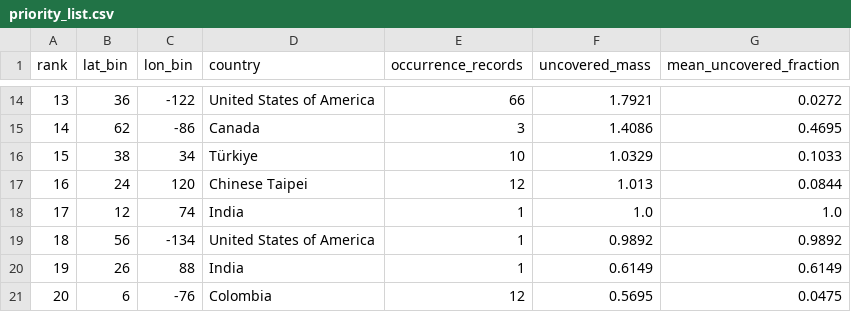
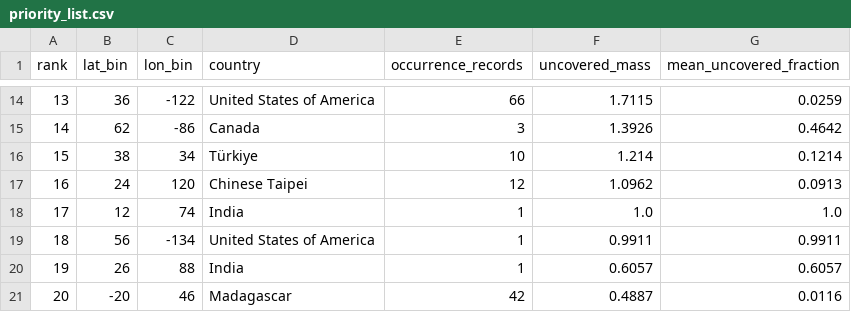
Before and after one commit to vkcvaibhav-eng/reference-coverage, a CSV file: results/deficit/priority_list.csv, drawn as a sheet; only a part is shown, gaps mark what is left out; the diff covers the shown part only.

```diff
--- a/results/deficit/priority_list.csv
+++ b/results/deficit/priority_list.csv
@@ -14,8 +14,8 @@ rank,lat_bin,lon_bin,country,occurrence_records,uncovered_mass,mean_uncovered_fr
-13,36,-122,United States of America,66,1.7921,0.0272
-14,62,-86,Canada,3,1.4086,0.4695
-15,38,34,Türkiye,10,1.0329,0.1033
-16,24,120,Chinese Taipei,12,1.013,0.0844
+13,36,-122,United States of America,66,1.7115,0.0259
+14,62,-86,Canada,3,1.3926,0.4642
+15,38,34,Türkiye,10,1.214,0.1214
+16,24,120,Chinese Taipei,12,1.0962,0.0913
 17,12,74,India,1,1.0,1.0
-18,56,-134,United States of America,1,0.9892,0.9892
-19,26,88,India,1,0.6149,0.6149
-20,6,-76,Colombia,12,0.5695,0.0475
+18,56,-134,United States of America,1,0.9911,0.9911
+19,26,88,India,1,0.6057,0.6057
+20,-20,46,Madagascar,42,0.4887,0.0116
```
Also changed, not shown: 32 edited cells elsewhere in this file, results/deficit/climate_space.csv, results/deficit/geographic_deficit.csv, 13 other files.
